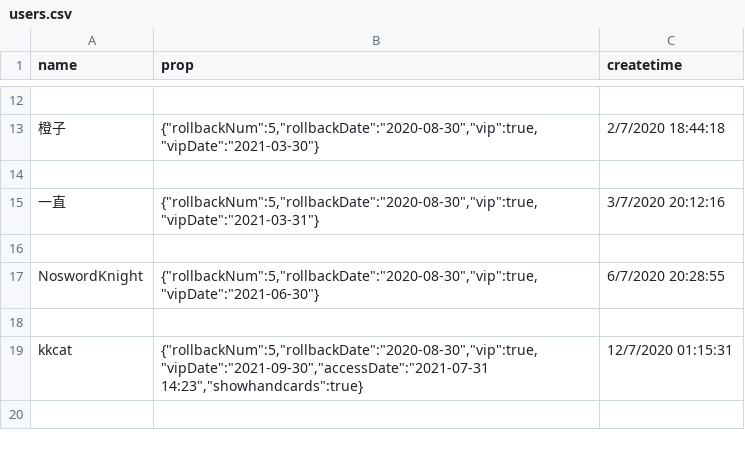
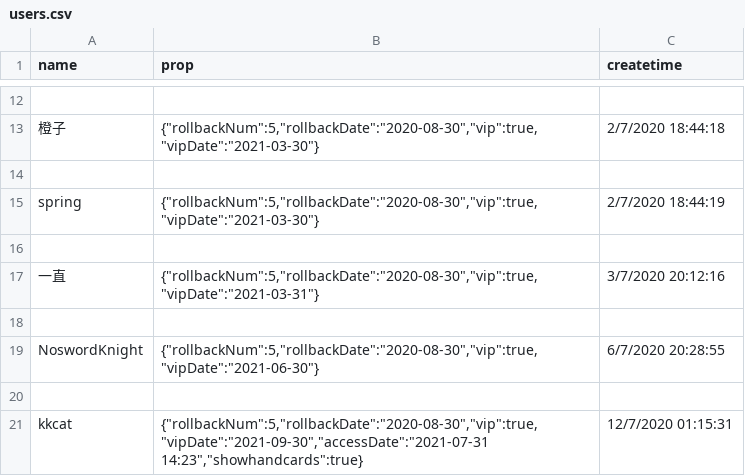
Before and after one commit to Ender-Wiggin2019/tfm-summary, a CSV file: users.csv, drawn as a sheet; only a part is shown, gaps mark what is left out; the shorter side is filled out with more unchanged rows.

```diff
--- a/users.csv
+++ b/users.csv
@@ -14,2 +14,4 @@
 
+"spring","{""rollbackNum"":5,""rollbackDate"":""2020-08-30"",""vip"":true,""vipDate"":""2021-03-30""}","2/7/2020 18:44:19"
+
 "一直","{""rollbackNum"":5,""rollbackDate"":""2020-08-30"",""vip"":true,""vipDate"":""2021-03-31""}","3/7/2020 20:12:16"
```
Also changed, not shown: ee.csv, measure_summary.csv, 12 other files.
